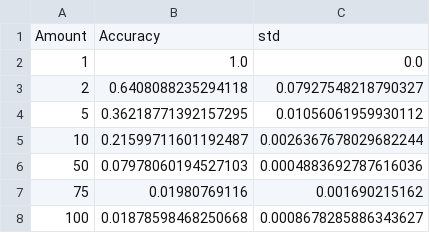
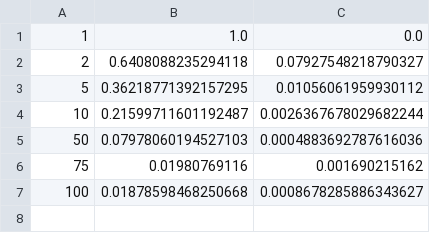
Before and after one commit to dyllew3/Timing-Attacks-Against-Opennym, a CSV file: Testing/Results/baseline-application-layer.csv, drawn as a sheet; the diff names each change by its address in the sheet, - before the commit and + after, or states it on an @@ line.

Commit message:
data and filtering

```diff
--- a/Testing/Results/baseline-application-layer.csv
+++ b/Testing/Results/baseline-application-layer.csv
-row 1: Amount | Accuracy | std
```
Also changed, not shown: 19 other files.
